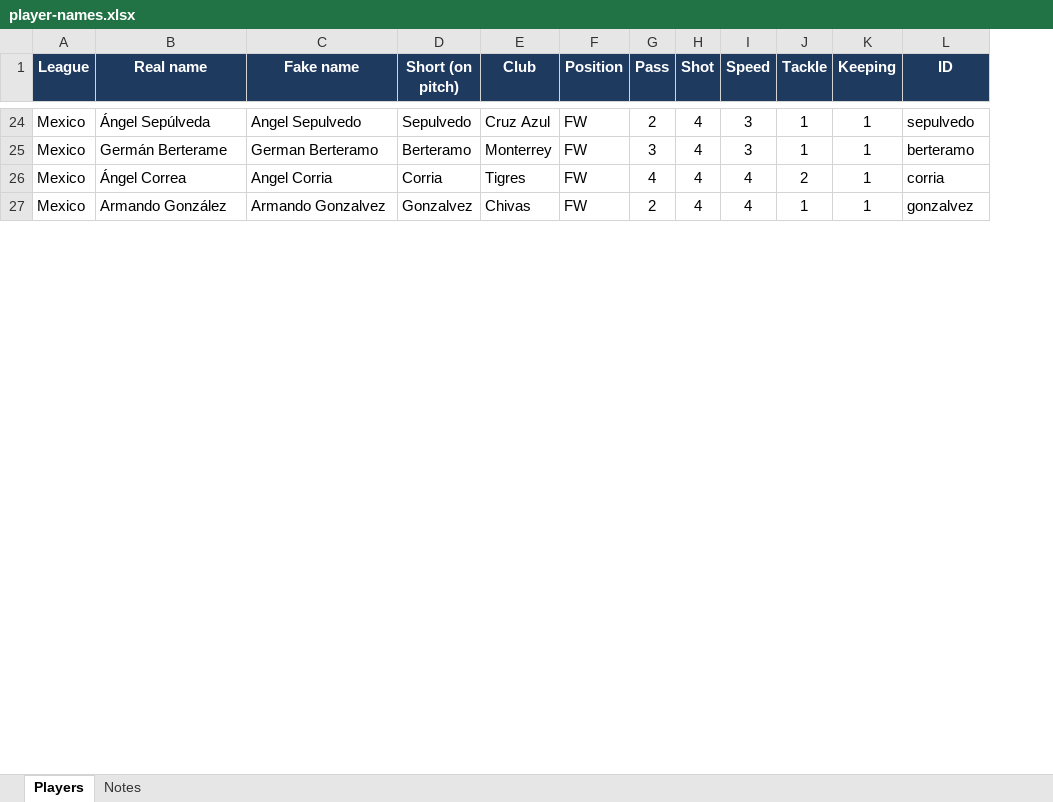
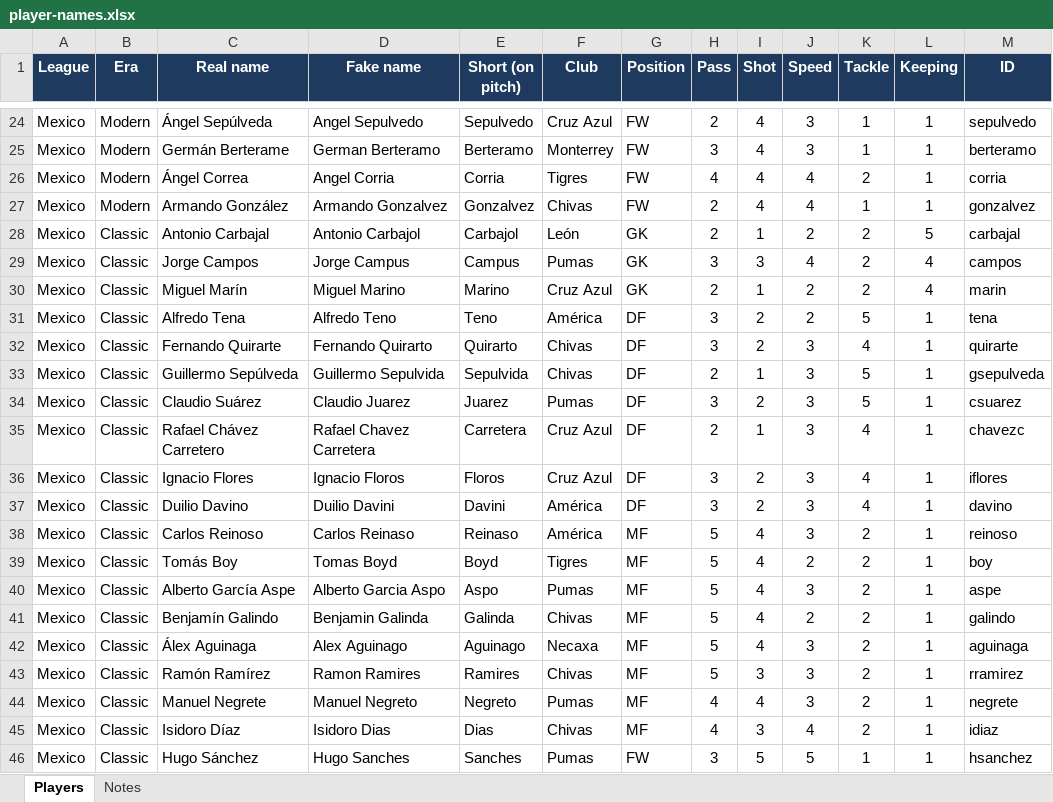
Before and after one commit to ConfusedGameDev/flick-soccer, an Excel workbook: docs/player-names.xlsx, sheet Players, drawn as a sheet; only a part is shown, gaps mark what is left out; values as stored, in another font and other column widths than the file's, no borders; the diff covers the shown part only; the diff names each change by its address in the sheet, - before the commit and + after, or states it on an @@ line.

```diff
--- a/docs/player-names.xlsx (sheet Players)
+++ b/docs/player-names.xlsx (sheet Players)
+column B (Era), rows 24-27: all Modern
+row 28: Mexico | Classic | Antonio Carbajal | Antonio Carbajol | Carbajol | León | GK | 2 | 1 | 2 | 2 | 5 | carbajal
+row 29: Mexico | Classic | Jorge Campos | Jorge Campus | Campus | Pumas | GK | 3 | 3 | 4 | 2 | 4 | campos
+row 30: Mexico | Classic | Miguel Marín | Miguel Marino | Marino | Cruz Azul | GK | 2 | 1 | 2 | 2 | 4 | marin
+row 31: Mexico | Classic | Alfredo Tena | Alfredo Teno | Teno | América | DF | 3 | 2 | 2 | 5 | 1 | tena
+row 32: Mexico | Classic | Fernando Quirarte | Fernando Quirarto | Quirarto | Chivas | DF | 3 | 2 | 3 | 4 | 1 | quirarte
+row 33: Mexico | Classic | Guillermo Sepúlveda | Guillermo Sepulvida | Sepulvida | Chivas | DF | 2 | 1 | 3 | 5 | 1 | gsepulveda
+row 34: Mexico | Classic | Claudio Suárez | Claudio Juarez | Juarez | Pumas | DF | 3 | 2 | 3 | 5 | 1 | csuarez
+row 35: Mexico | Classic | Rafael Chávez Carretero | Rafael Chavez Carretera | Carretera | Cruz Azul | DF | 2 | 1 | 3 | 4 | 1 | chavezc
+row 36: Mexico | Classic | Ignacio Flores | Ignacio Floros | Floros | Cruz Azul | DF | 3 | 2 | 3 | 4 | 1 | iflores
+row 37: Mexico | Classic | Duilio Davino | Duilio Davini | Davini | América | DF | 3 | 2 | 3 | 4 | 1 | davino
+row 38: Mexico | Classic | Carlos Reinoso | Carlos Reinaso | Reinaso | América | MF | 5 | 4 | 3 | 2 | 1 | reinoso
+row 39: Mexico | Classic | Tomás Boy | Tomas Boyd | Boyd | Tigres | MF | 5 | 4 | 2 | 2 | 1 | boy
+row 40: Mexico | Classic | Alberto García Aspe | Alberto Garcia Aspo | Aspo | Pumas | MF | 5 | 4 | 3 | 2 | 1 | aspe
+row 41: Mexico | Classic | Benjamín Galindo | Benjamin Galinda | Galinda | Chivas | MF | 5 | 4 | 2 | 2 | 1 | galindo
+row 42: Mexico | Classic | Álex Aguinaga | Alex Aguinago | Aguinago | Necaxa | MF | 5 | 4 | 3 | 2 | 1 | aguinaga
+row 43: Mexico | Classic | Ramón Ramírez | Ramon Ramires | Ramires | Chivas | MF | 5 | 3 | 3 | 2 | 1 | rramirez
+row 44: Mexico | Classic | Manuel Negrete | Manuel Negreto | Negreto | Pumas | MF | 4 | 4 | 3 | 2 | 1 | negrete
+row 45: Mexico | Classic | Isidoro Díaz | Isidoro Dias | Dias | Chivas | MF | 4 | 3 | 4 | 2 | 1 | idiaz
+row 46: Mexico | Classic | Hugo Sánchez | Hugo Sanches | Sanches | Pumas | FW | 3 | 5 | 5 | 1 | 1 | hsanchez
```
Also changed, not shown: 111 added rows elsewhere in this sheet, sheet Notes, 9 other files.
